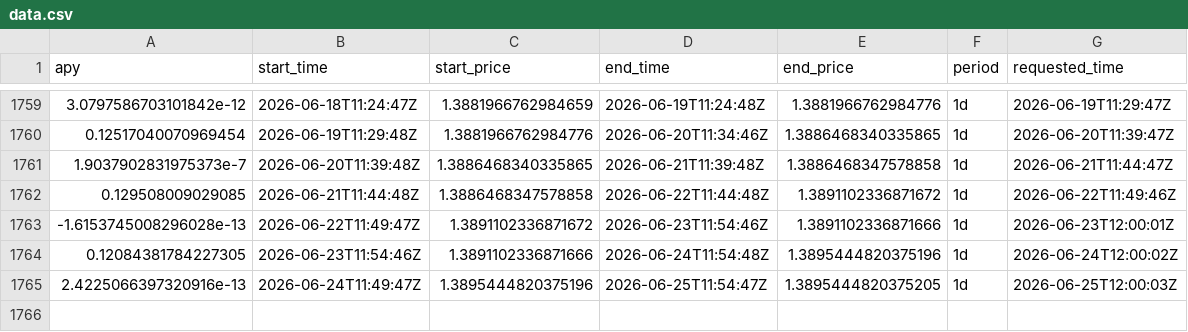
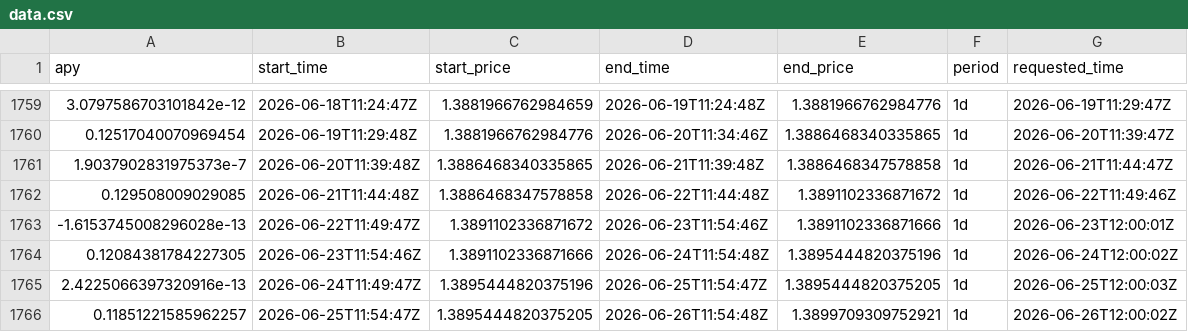
Before and after one commit to mael-bomane/warehouse, a CSV file: lst/marinade/data.csv, drawn as a sheet; only a part is shown, gaps mark what is left out.

```diff
--- a/lst/marinade/data.csv
+++ b/lst/marinade/data.csv
@@ -1765 +1765,2 @@ apy,start_time,start_price,end_time,end_price,period,requested_time
 2.4225066397320916e-13,2026-06-24T11:49:47Z,1.3895444820375196,2026-06-25T11:54:47Z,1.3895444820375205,1d,2026-06-25T12:00:03Z
+0.11851221585962257,2026-06-25T11:54:47Z,1.3895444820375205,2026-06-26T11:54:48Z,1.3899709309752921,1d,2026-06-26T12:00:02Z
```
